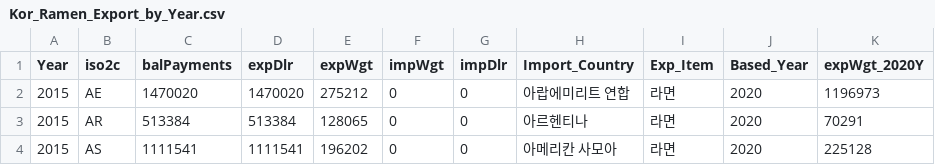
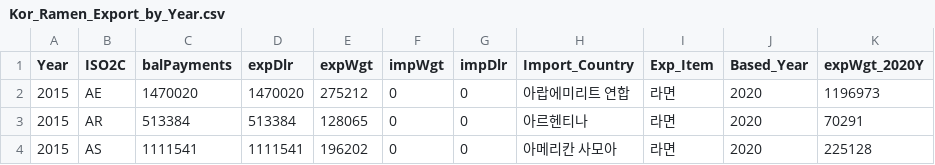
Before and after one commit to datadigger01/Datahandling, a CSV file: Data/Kor_Ramen_Export_by_Year.csv, drawn as a sheet; only a part is shown; the diff names each change by its address in the sheet, - before the commit and + after, or states it on an @@ line.

Commit message:
Add files via upload

```diff
--- a/Data/Kor_Ramen_Export_by_Year.csv
+++ b/Data/Kor_Ramen_Export_by_Year.csv
-B1: iso2c
+B1: ISO2C
```
